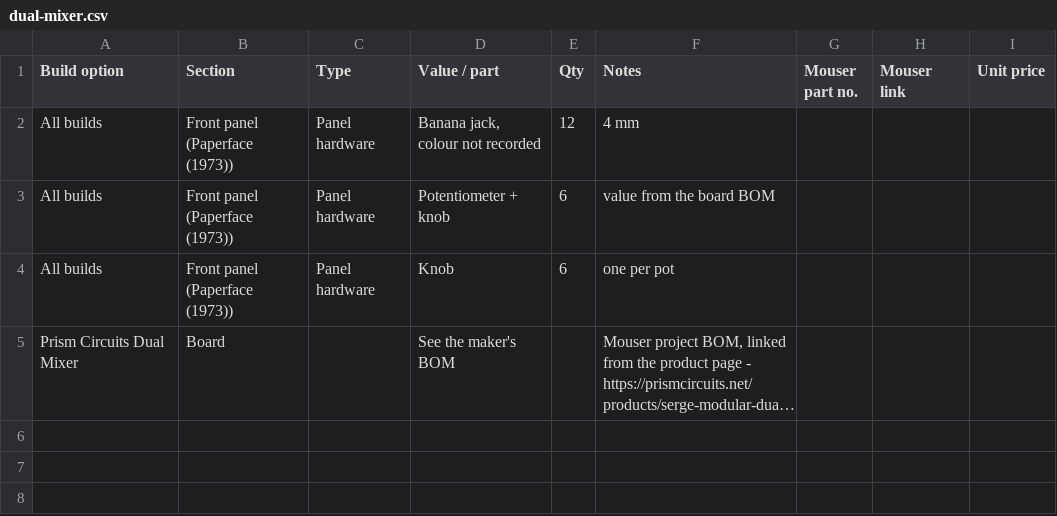
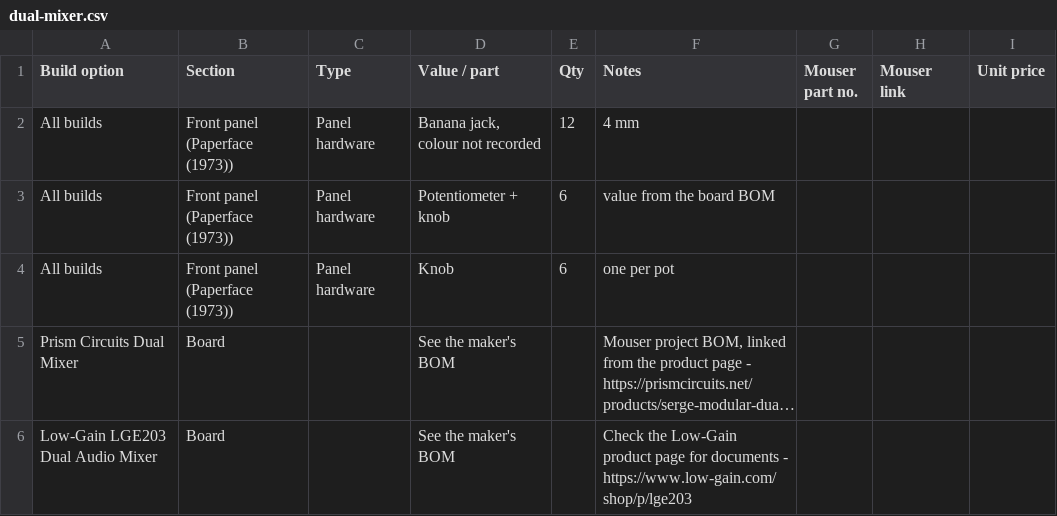
Before and after one commit to computerstaat/Serge-Synthesizer-Panel-art-and-design-files, a CSV file: Modules/BOM/dual-mixer.csv, drawn as a sheet; long unchanged cells end in …; the diff names each change by its address in the sheet, - before the commit and + after, or states it on an @@ line.

```diff
--- a/Modules/BOM/dual-mixer.csv
+++ b/Modules/BOM/dual-mixer.csv
+row 6: Low-Gain LGE203 Dual Audio Mixer | Board |  | See the maker's BOM |  | Check the Low-Gain product page for documents - https://www.low-gain.com/shop/p/lge203
```
Also changed, not shown: 7 other files.
